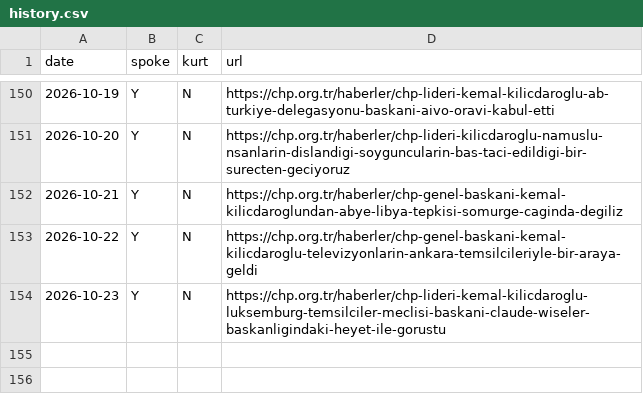
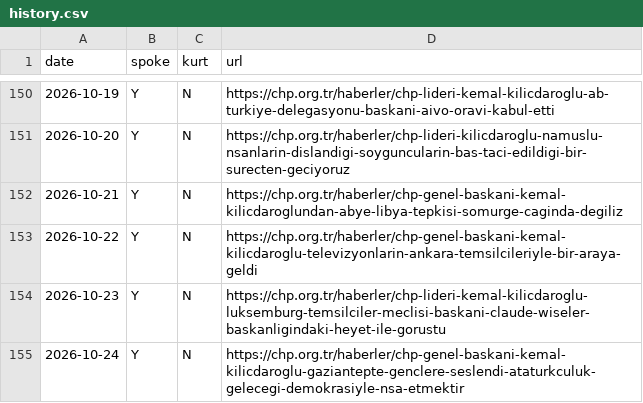
Before and after one commit to ayberkyagiz/ozelkurtdedimi, a CSV file: history.csv, drawn as a sheet; only a part is shown, gaps mark what is left out; the diff names each change by its address in the sheet, - before the commit and + after, or states it on an @@ line.

```diff
--- a/history.csv
+++ b/history.csv
+row 155: 2026-10-24 | Y | N | https://chp.org.tr/haberler/chp-genel-baskani-kemal-kilicdaroglu-gaziantepte-genclere-seslendi-ataturkculuk-gelecegi-demokrasiyle-nsa-etmektir
```
Also changed, not shown: 1 other file.
